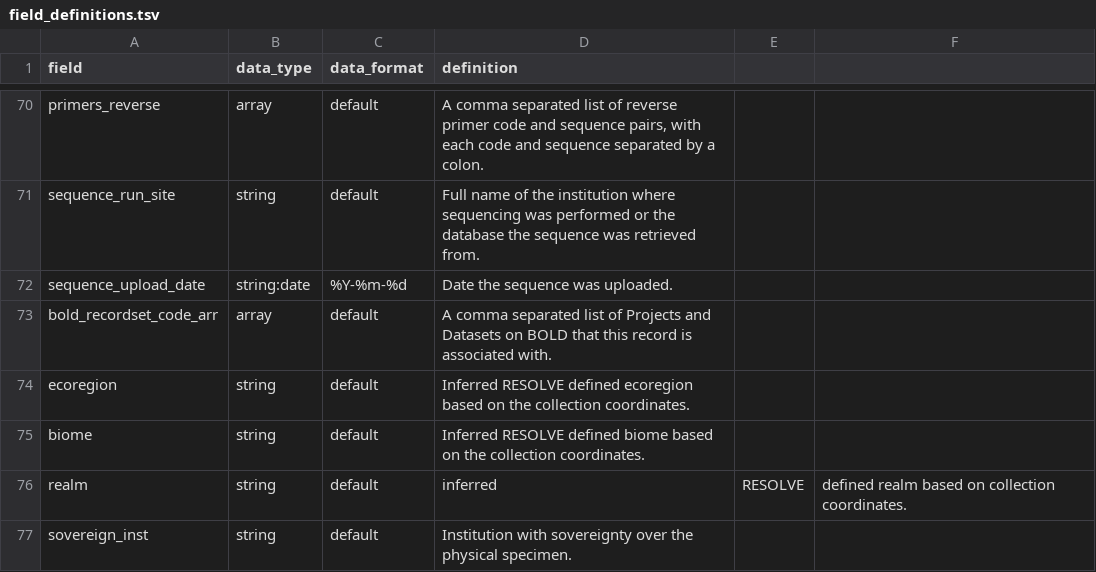
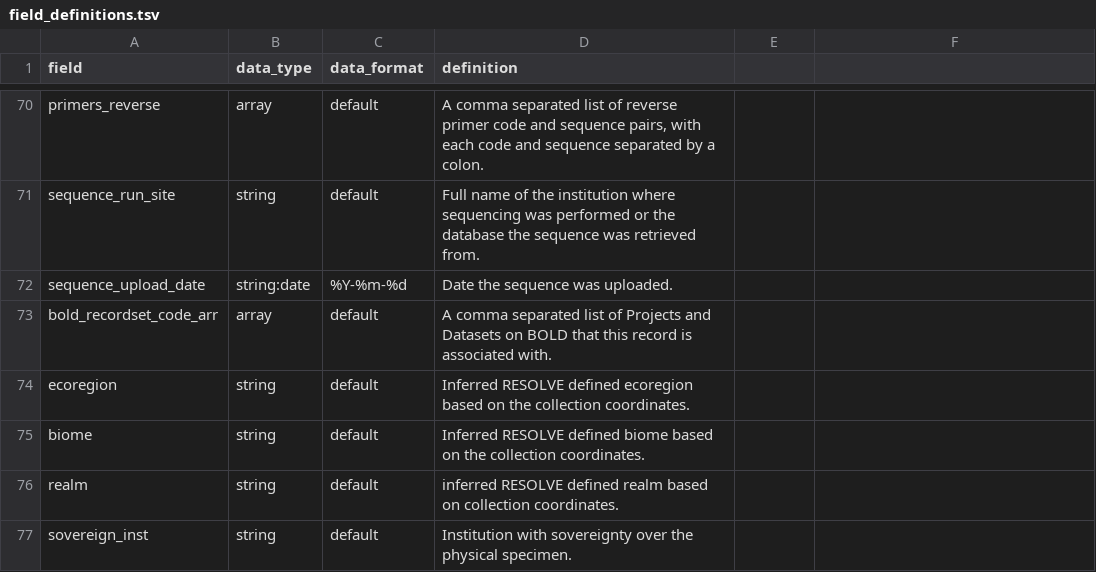
Before and after one commit to biolytica/BCDM-forensic-extension, a TSV file: field_definitions.tsv, drawn as a sheet; only a part is shown, gaps mark what is left out.

Commit message:
Update field_definitions.tsv
Spacing repair

```diff
--- a/field_definitions.tsv
+++ b/field_definitions.tsv
@@ -75,3 +75,3 @@ ecoregion	string	default	Inferred RESOLVE defined ecoregion based on the collect
 biome	string	default	Inferred RESOLVE defined biome based on the collection coordinates.
-realm	string	default	inferred	RESOLVE	defined realm based on collection coordinates.
+realm	string	default	inferred RESOLVE defined realm based on collection coordinates.
 sovereign_inst	string	default	Institution with sovereignty over the physical specimen.
```
